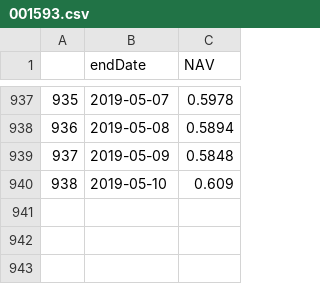
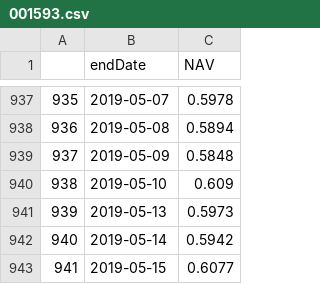
Before and after one commit to qizhenhua/finan, a CSV file: data/001593.csv, drawn as a sheet; only a part is shown, gaps mark what is left out.

```diff
--- a/data/001593.csv
+++ b/data/001593.csv
@@ -940 +940,4 @@
 938,2019-05-10,0.609
+939,2019-05-13,0.5973
+940,2019-05-14,0.5942
+941,2019-05-15,0.6077
```
Also changed, not shown: data/000961.csv, 1 other file.
